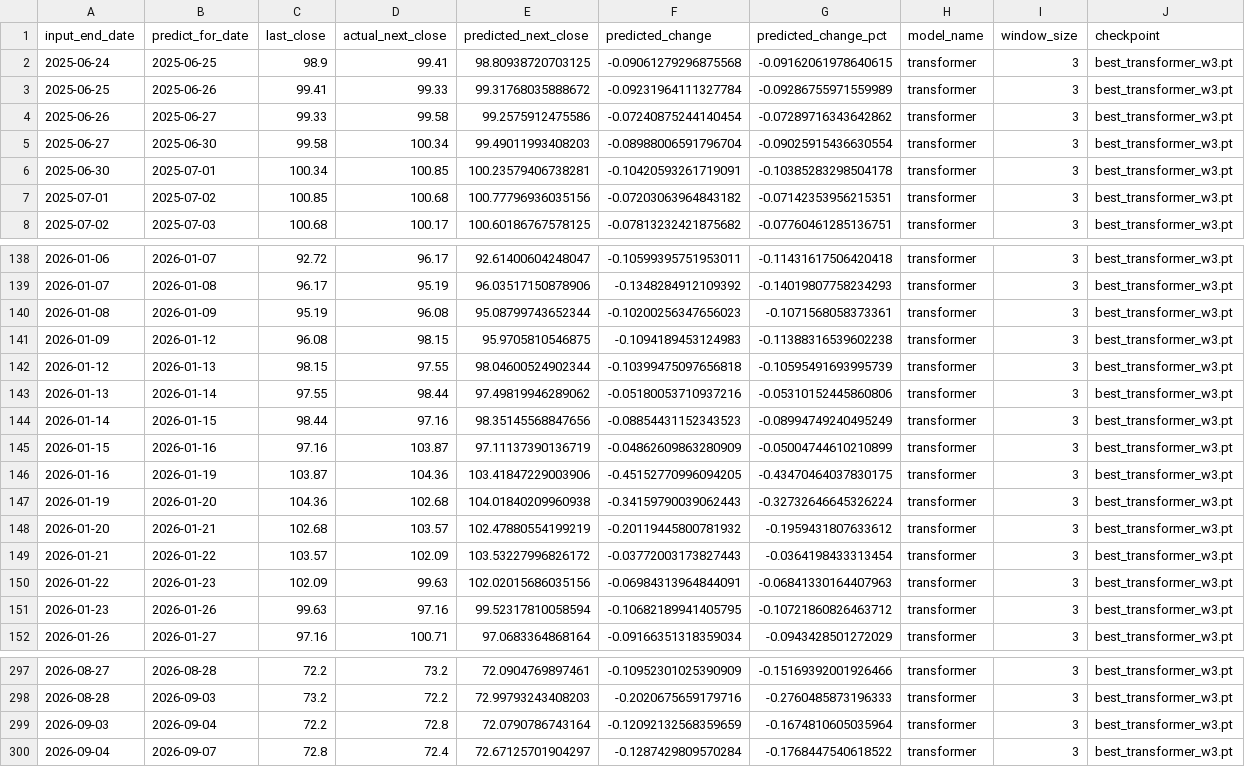
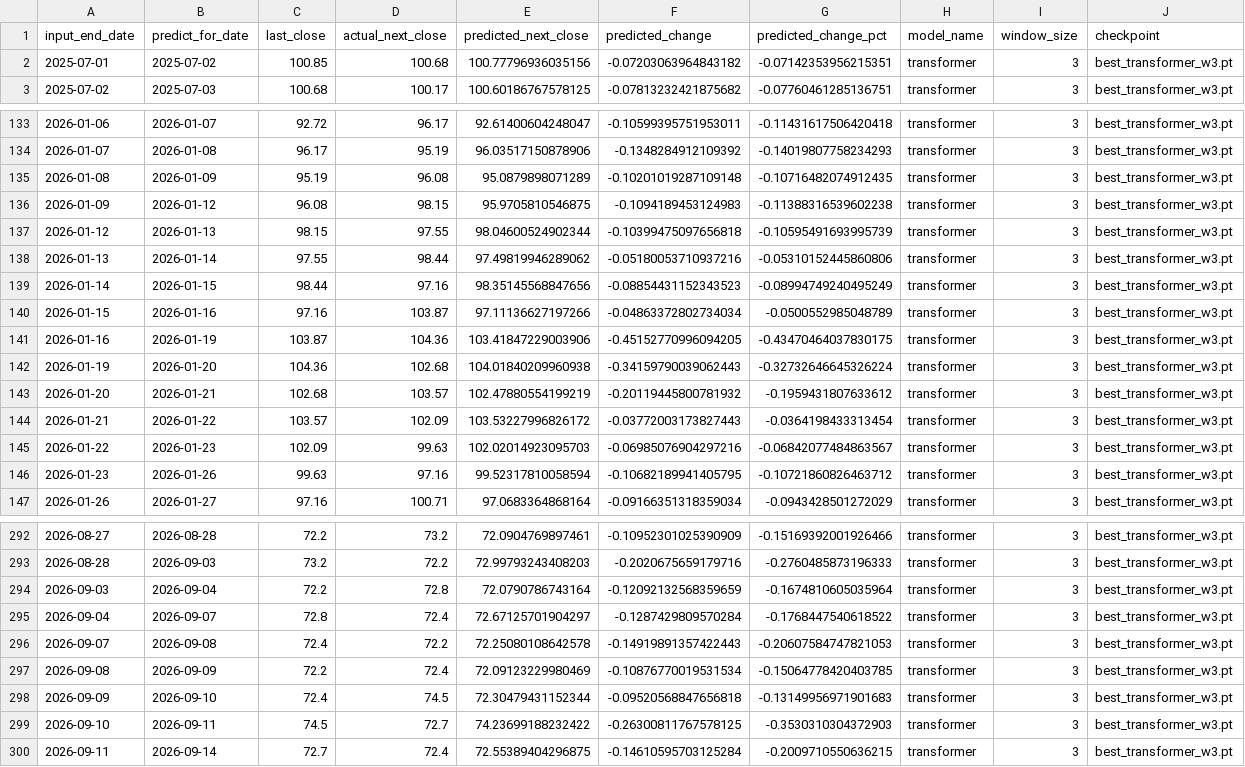
Before and after one commit to dlhdwan/fpt-stock-forecasting, a CSV file: artifacts/raw_fpt_only_residual_cnnlstm_transformer/output/weekly_predictions.csv, drawn as a sheet; only a part is shown, gaps mark what is left out; the diff covers the shown part only.

```diff
--- a/artifacts/raw_fpt_only_residual_cnnlstm_transformer/output/weekly_predictions.csv
+++ b/artifacts/raw_fpt_only_residual_cnnlstm_transformer/output/weekly_predictions.csv
@@ -1,7 +1,2 @@
 input_end_date,predict_for_date,last_close,actual_next_close,predicted_next_close,predicted_change,predicted_change_pct,model_name,window_size,checkpoint
-2025-06-24,2025-06-25,98.9,99.41,98.80938720703125,-0.09061279296875568,-0.09162061978640615,transformer,3,best_transformer_w3.pt
-2025-06-25,2025-06-26,99.41,99.33,99.31768035888672,-0.09231964111327784,-0.09286755971559989,transformer,3,best_transformer_w3.pt
-2025-06-26,2025-06-27,99.33,99.58,99.2575912475586,-0.07240875244140454,-0.07289716343642862,transformer,3,best_transformer_w3.pt
-2025-06-27,2025-06-30,99.58,100.34,99.49011993408203,-0.08988006591796704,-0.09025915436630554,transformer,3,best_transformer_w3.pt
-2025-06-30,2025-07-01,100.34,100.85,100.23579406738281,-0.10420593261719091,-0.10385283298504178,transformer,3,best_transformer_w3.pt
 2025-07-01,2025-07-02,100.85,100.68,100.77796936035156,-0.07203063964843182,-0.07142353956215351,transformer,3,best_transformer_w3.pt
@@ -139,3 +134,3 @@
 2026-01-07,2026-01-08,96.17,95.19,96.03517150878906,-0.1348284912109392,-0.14019807758234293,transformer,3,best_transformer_w3.pt
-2026-01-08,2026-01-09,95.19,96.08,95.08799743652344,-0.10200256347656023,-0.1071568058373361,transformer,3,best_transformer_w3.pt
+2026-01-08,2026-01-09,95.19,96.08,95.0879898071289,-0.10201019287109148,-0.10716482074912435,transformer,3,best_transformer_w3.pt
 2026-01-09,2026-01-12,96.08,98.15,95.9705810546875,-0.1094189453124983,-0.11388316539602238,transformer,3,best_transformer_w3.pt
@@ -144,3 +139,3 @@
 2026-01-14,2026-01-15,98.44,97.16,98.35145568847656,-0.08854431152343523,-0.08994749240495249,transformer,3,best_transformer_w3.pt
-2026-01-15,2026-01-16,97.16,103.87,97.11137390136719,-0.04862609863280909,-0.05004744610210899,transformer,3,best_transformer_w3.pt
+2026-01-15,2026-01-16,97.16,103.87,97.11136627197266,-0.04863372802734034,-0.0500552985048789,transformer,3,best_transformer_w3.pt
 2026-01-16,2026-01-19,103.87,104.36,103.41847229003906,-0.45152770996094205,-0.43470464037830175,transformer,3,best_transformer_w3.pt
@@ -149,3 +144,3 @@
 2026-01-21,2026-01-22,103.57,102.09,103.53227996826172,-0.03772003173827443,-0.0364198433313454,transformer,3,best_transformer_w3.pt
-2026-01-22,2026-01-23,102.09,99.63,102.02015686035156,-0.06984313964844091,-0.06841330164407963,transformer,3,best_transformer_w3.pt
+2026-01-22,2026-01-23,102.09,99.63,102.02014923095703,-0.06985076904297216,-0.06842077484863567,transformer,3,best_transformer_w3.pt
 2026-01-23,2026-01-26,99.63,97.16,99.52317810058594,-0.10682189941405795,-0.10721860826463712,transformer,3,best_transformer_w3.pt
@@ -300 +295,6 @@
 2026-09-04,2026-09-07,72.8,72.4,72.67125701904297,-0.1287429809570284,-0.1768447540618522,transformer,3,best_transformer_w3.pt
+2026-09-07,2026-09-08,72.4,72.2,72.25080108642578,-0.14919891357422443,-0.20607584747821053,transformer,3,best_transformer_w3.pt
+2026-09-08,2026-09-09,72.2,72.4,72.09123229980469,-0.10876770019531534,-0.15064778420403785,transformer,3,best_transformer_w3.pt
+2026-09-09,2026-09-10,72.4,74.5,72.30479431152344,-0.09520568847656818,-0.13149956971901683,transformer,3,best_transformer_w3.pt
+2026-09-10,2026-09-11,74.5,72.7,74.23699188232422,-0.26300811767578125,-0.3530310304372903,transformer,3,best_transformer_w3.pt
+2026-09-11,2026-09-14,72.7,72.4,72.55389404296875,-0.14610595703125284,-0.2009710550636215,transformer,3,best_transformer_w3.pt
```
Also changed, not shown: 6 edited cells elsewhere in this file, artifacts/raw_fpt_only_residual_cnnlstm_transformer/output/evaluation_history.csv, artifacts/raw_fpt_only_residual_cnnlstm_transformer/output/weekly_evaluation.csv, 3 other files.
